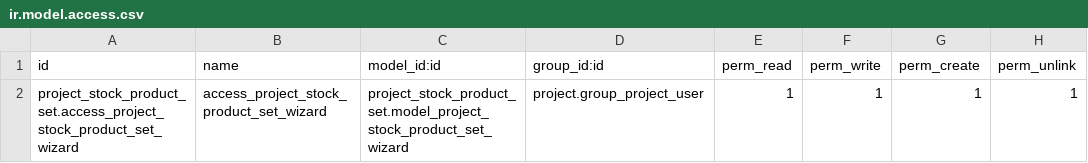
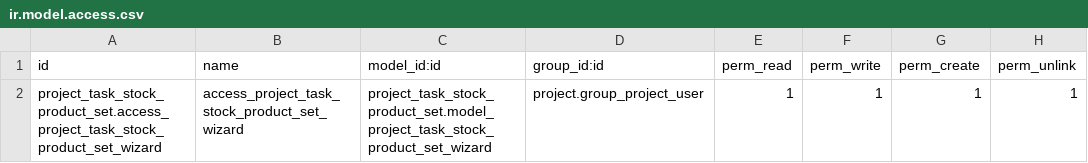
Before and after one commit to BizzAppDev-Systems/project, a CSV file: project_task_stock_product_set/security/ir.model.access.csv, drawn as a sheet.

Commit message:
[MIG] project_stock_product_set > project_task_stock_product_set: Migration to 18.0
TT55548

```diff
--- a/project_task_stock_product_set/security/ir.model.access.csv
+++ b/project_task_stock_product_set/security/ir.model.access.csv
@@ -1,2 +1,2 @@
 id,name,model_id:id,group_id:id,perm_read,perm_write,perm_create,perm_unlink
-project_stock_product_set.access_project_stock_product_set_wizard,access_project_stock_product_set_wizard,project_stock_product_set.model_project_stock_product_set_wizard,project.group_project_user,1,1,1,1
+project_task_stock_product_set.access_project_task_stock_product_set_wizard,access_project_task_stock_product_set_wizard,project_task_stock_product_set.model_project_task_stock_product_set_wizard,project.group_project_user,1,1,1,1
```
Also changed, not shown: 12 other files.
